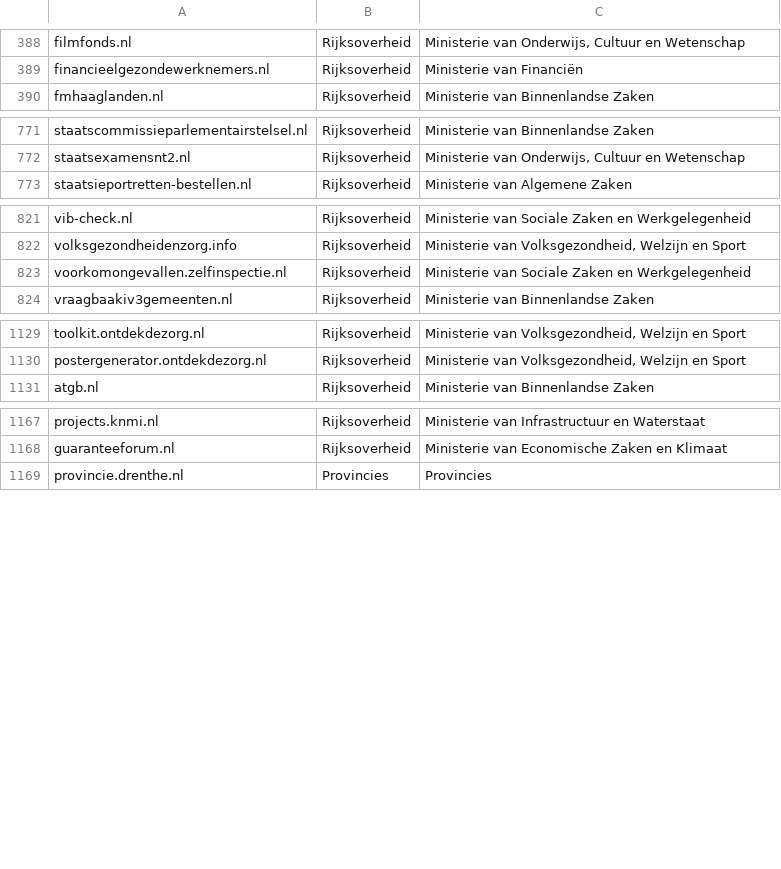
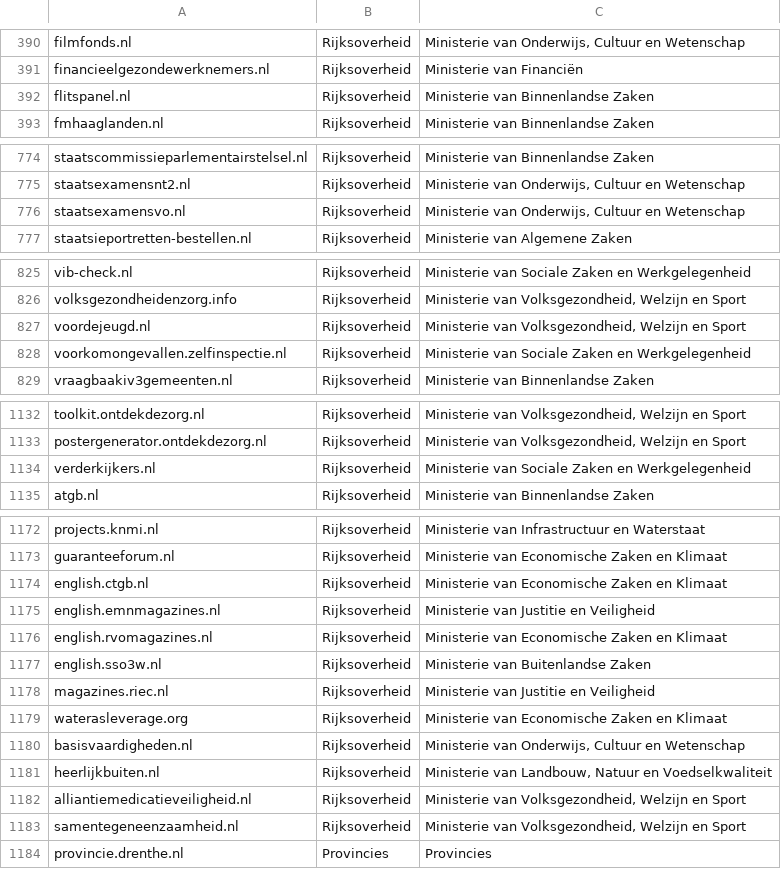
Before and after one commit to openstate/datasets, a CSV file: government_domain_names/domains.csv, drawn as a sheet; only a part is shown, gaps mark what is left out; the diff covers the shown part only.

Commit message:
Domain update for July

```diff
--- a/government_domain_names/domains.csv
+++ b/government_domain_names/domains.csv
@@ -389,2 +391,3 @@ filmfonds.nl,Rijksoverheid,"Ministerie van Onderwijs, Cultuur en Wetenschap"
 financieelgezondewerknemers.nl,Rijksoverheid,Ministerie van Financiën
+flitspanel.nl,Rijksoverheid,Ministerie van Binnenlandse Zaken
 fmhaaglanden.nl,Rijksoverheid,Ministerie van Binnenlandse Zaken
@@ -772,2 +775,3 @@ staatscommissieparlementairstelsel.nl,Rijksoverheid,Ministerie van Binnenlandse
 staatsexamensnt2.nl,Rijksoverheid,"Ministerie van Onderwijs, Cultuur en Wetenschap"
+staatsexamensvo.nl,Rijksoverheid,"Ministerie van Onderwijs, Cultuur en Wetenschap"
 staatsieportretten-bestellen.nl,Rijksoverheid,Ministerie van Algemene Zaken
@@ -822,2 +826,3 @@ vib-check.nl,Rijksoverheid,Ministerie van Sociale Zaken en Werkgelegenheid
 volksgezondheidenzorg.info,Rijksoverheid,"Ministerie van Volksgezondheid, Welzijn en Sport"
+voordejeugd.nl,Rijksoverheid,"Ministerie van Volksgezondheid, Welzijn en Sport"
 voorkomongevallen.zelfinspectie.nl,Rijksoverheid,Ministerie van Sociale Zaken en Werkgelegenheid
@@ -1130,2 +1133,3 @@ toolkit.ontdekdezorg.nl,Rijksoverheid,"Ministerie van Volksgezondheid, Welzijn e
 postergenerator.ontdekdezorg.nl,Rijksoverheid,"Ministerie van Volksgezondheid, Welzijn en Sport"
+verderkijkers.nl,Rijksoverheid,Ministerie van Sociale Zaken en Werkgelegenheid
 atgb.nl,Rijksoverheid,Ministerie van Binnenlandse Zaken
@@ -1168,2 +1173,12 @@ projects.knmi.nl,Rijksoverheid,Ministerie van Infrastructuur en Waterstaat
 guaranteeforum.nl,Rijksoverheid,Ministerie van Economische Zaken en Klimaat
+english.ctgb.nl,Rijksoverheid,Ministerie van Economische Zaken en Klimaat
+english.emnmagazines.nl,Rijksoverheid,Ministerie van Justitie en Veiligheid
+english.rvomagazines.nl,Rijksoverheid,Ministerie van Economische Zaken en Klimaat
+english.sso3w.nl,Rijksoverheid,Ministerie van Buitenlandse Zaken
+magazines.riec.nl,Rijksoverheid,Ministerie van Justitie en Veiligheid
+waterasleverage.org,Rijksoverheid,Ministerie van Economische Zaken en Klimaat
+basisvaardigheden.nl,Rijksoverheid,"Ministerie van Onderwijs, Cultuur en Wetenschap"
+heerlijkbuiten.nl,Rijksoverheid,"Ministerie van Landbouw, Natuur en Voedselkwaliteit"
+alliantiemedicatieveiligheid.nl,Rijksoverheid,"Ministerie van Volksgezondheid, Welzijn en Sport"
+samentegeneenzaamheid.nl,Rijksoverheid,"Ministerie van Volksgezondheid, Welzijn en Sport"
 provincie.drenthe.nl,Provincies,Provincies
```
Also changed, not shown: 10 added rows, 6 moved rows and 1 edited cell elsewhere in this file, government_domain_names/Gemeenschappelijke-Regelingen.csv, government_domain_names/Rijksoverheid.csv, 2 other files.
